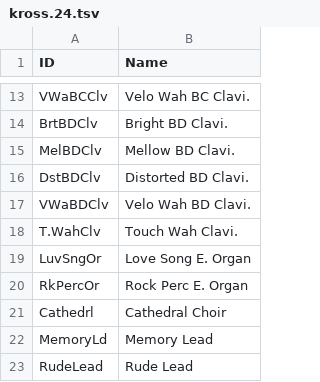
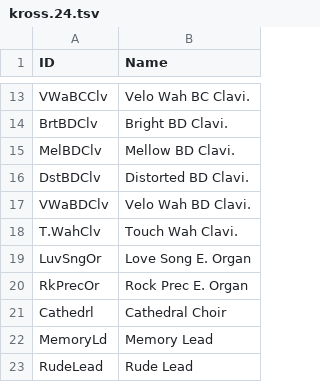
Before and after one commit to ltgcgo/octavia, a TSV file: data/map/kross.24.tsv, drawn as a sheet; only a part is shown, gaps mark what is left out.

```diff
--- a/data/map/kross.24.tsv
+++ b/data/map/kross.24.tsv
@@ -19,3 +19,3 @@ T.WahClv	Touch Wah Clavi.
 LuvSngOr	Love Song E. Organ
-RkPercOr	Rock Perc E. Organ
+RkPrecOr	Rock Prec E. Organ
 Cathedrl	Cathedral Choir
```
Also changed, not shown: data/bank/kross.tsv, 2 other files.
